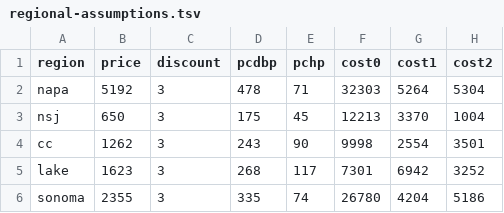
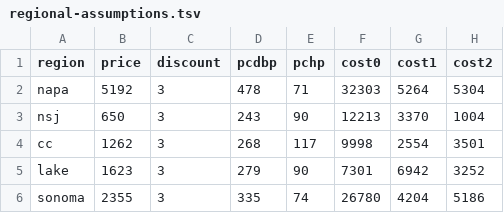
Before and after one commit to maxnorton/figure, a TSV file: regional-assumptions.tsv, drawn as a sheet; only a part is shown; the diff names each change by its address in the sheet, - before the commit and + after, or states it on an @@ line.

Commit message:
update regional default preventative costs

```diff
--- a/regional-assumptions.tsv
+++ b/regional-assumptions.tsv
-D3 (pcdbp): 175
+D3 (pcdbp): 243
-E3 (pchp): 45
+E3 (pchp): 90
-D4 (pcdbp): 243
+D4 (pcdbp): 268
-E4 (pchp): 90
+E4 (pchp): 117
-D5 (pcdbp): 268
+D5 (pcdbp): 279
-E5 (pchp): 117
+E5 (pchp): 90
```
